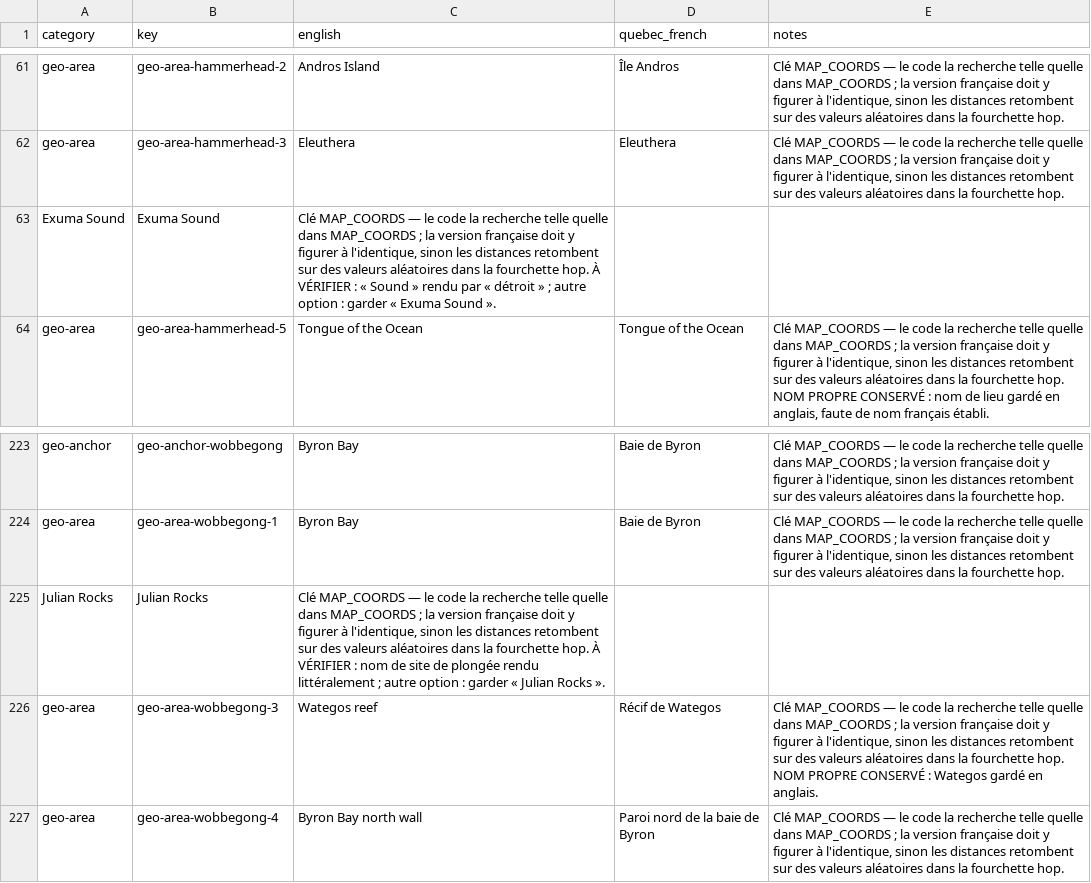
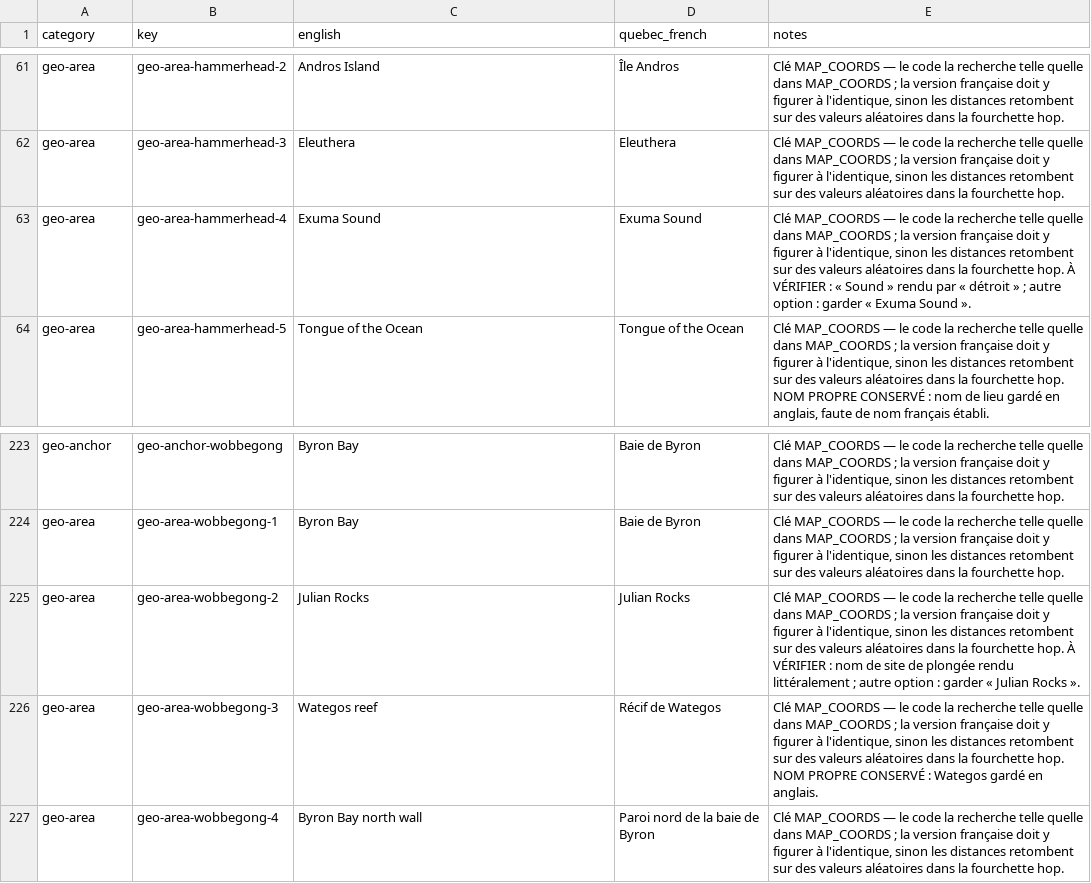
Before and after one commit to cyan-fox-avery/sur-la-piste-des-requins, a CSV file: translation-batch-12-geo-DRAFT.csv, drawn as a sheet; only a part is shown, gaps mark what is left out; removed rows and columns are numbered as before the commit, all else as after; the diff names each change by its address in the sheet, - before the commit and + after, or states it on an @@ line.

Commit message:
Repair Mira's 2 edited rows (7c5ebd0): restore category/key columns, keep her proper-name French (Exuma Sound, Julian Rocks)

```diff
--- a/translation-batch-12-geo-DRAFT.csv
+++ b/translation-batch-12-geo-DRAFT.csv
-row 63: Exuma Sound | Exuma Sound | Clé MAP_COORDS — le code la recherche telle quelle dans MAP_COORDS ; la version française doit y figurer à l'identique, sinon les distances retombent sur des valeurs aléatoires dans la fourchette hop. À VÉRIFIER : « Sound » rendu par « détroit » ; autre option : garder « Exuma Sound ».
+row 63: geo-area | geo-area-hammerhead-4 | Exuma Sound | Exuma Sound | Clé MAP_COORDS — le code la recherche telle quelle dans MAP_COORDS ; la version française doit y figurer à l'identique, sinon les distances retombent sur des valeurs aléatoires dans la fourchette hop. À VÉRIFIER : « Sound » rendu par « détroit » ; autre option : garder « Exuma Sound ».
-row 225: Julian Rocks | Julian Rocks | Clé MAP_COORDS — le code la recherche telle quelle dans MAP_COORDS ; la version française doit y figurer à l'identique, sinon les distances retombent sur des valeurs aléatoires dans la fourchette hop. À VÉRIFIER : nom de site de plongée rendu littéralement ; autre option : garder « Julian Rocks ».
+row 225: geo-area | geo-area-wobbegong-2 | Julian Rocks | Julian Rocks | Clé MAP_COORDS — le code la recherche telle quelle dans MAP_COORDS ; la version française doit y figurer à l'identique, sinon les distances retombent sur des valeurs aléatoires dans la fourchette hop. À VÉRIFIER : nom de site de plongée rendu littéralement ; autre option : garder « Julian Rocks ».
```
